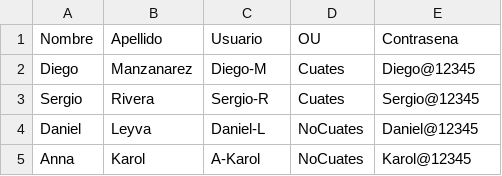
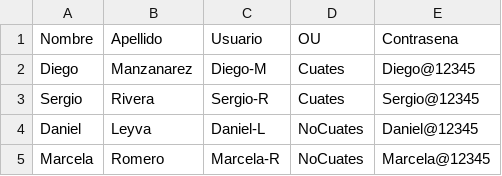
Before and after one commit to Dany1912-dev/administracion_sistemas, a CSV file: Scripts/windows/lib/Practica9/usuarios_p9.csv (was Scripts/windows/lib/usuarios_p9.csv), drawn as a sheet.

Commit message:
Practica 9 - Version prueba 2

```diff
--- a/Scripts/windows/lib/usuarios_p9.csv
+++ b/Scripts/windows/lib/Practica9/usuarios_p9.csv
@@ -4,2 +4,2 @@ Sergio,Rivera,Sergio-R,Cuates,Sergio@12345
 Daniel,Leyva,Daniel-L,NoCuates,Daniel@12345
-Anna,Karol,A-Karol,NoCuates,Karol@12345
+Marcela,Romero,Marcela-R,NoCuates,Marcela@12345
```
Also changed, not shown: 8 other files.
